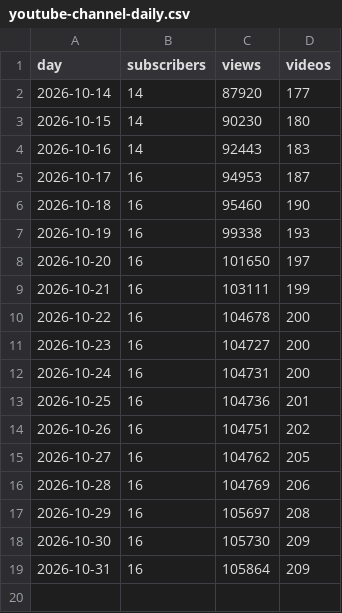
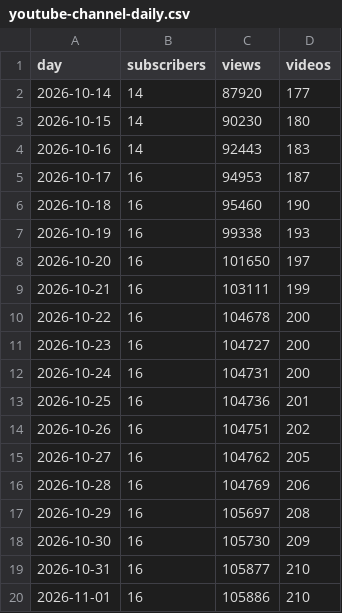
Before and after one commit to JuanTorresMI/JuanTorresMI.github.io, a CSV file: youtube/youtube-channel-daily.csv, drawn as a sheet.

```diff
--- a/youtube/youtube-channel-daily.csv
+++ b/youtube/youtube-channel-daily.csv
@@ -18,2 +18,3 @@ day,subscribers,views,videos
 2026-10-30,16,105730,209
-2026-10-31,16,105864,209
+2026-10-31,16,105877,210
+2026-11-01,16,105886,210
```
Also changed, not shown: border-waits/border-truck-wait-times.csv, worker-usage/worker-usage-daily.csv, 14 other files.
